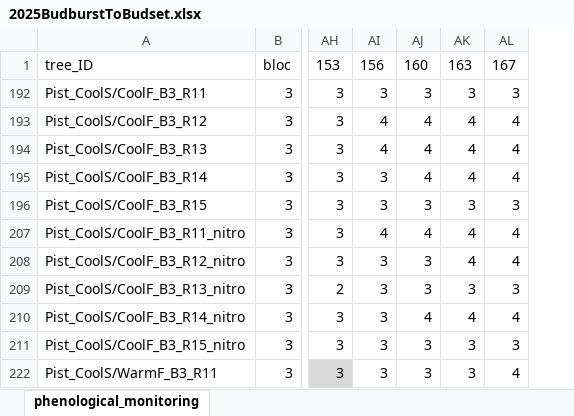
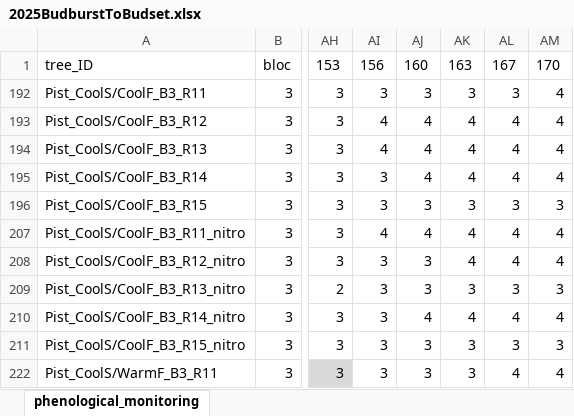
Before and after one commit to christophe-rd/fuelinex, an Excel workbook: data/monitoringPhenology/2025BudburstToBudset.xlsx, sheet phenological_monitoring, drawn as a sheet; only a part is shown, gaps mark what is left out; values as stored, in another font and other column widths than the file's, no borders; table styles not drawn; the diff names each change by its address in the sheet, - before the commit and + after, or states it on an @@ line.

Commit message:
Updated phenology monitoring sheet

```diff
--- a/data/monitoringPhenology/2025BudburstToBudset.xlsx (sheet phenological_monitoring)
+++ b/data/monitoringPhenology/2025BudburstToBudset.xlsx (sheet phenological_monitoring)
+column AM, rows 1-222: 170 | 4 | 4 | 4 | 4 | 3 | 4 | 4 | 3 | 4 | 3 | 4
```
Also changed, not shown: hidden cells.
